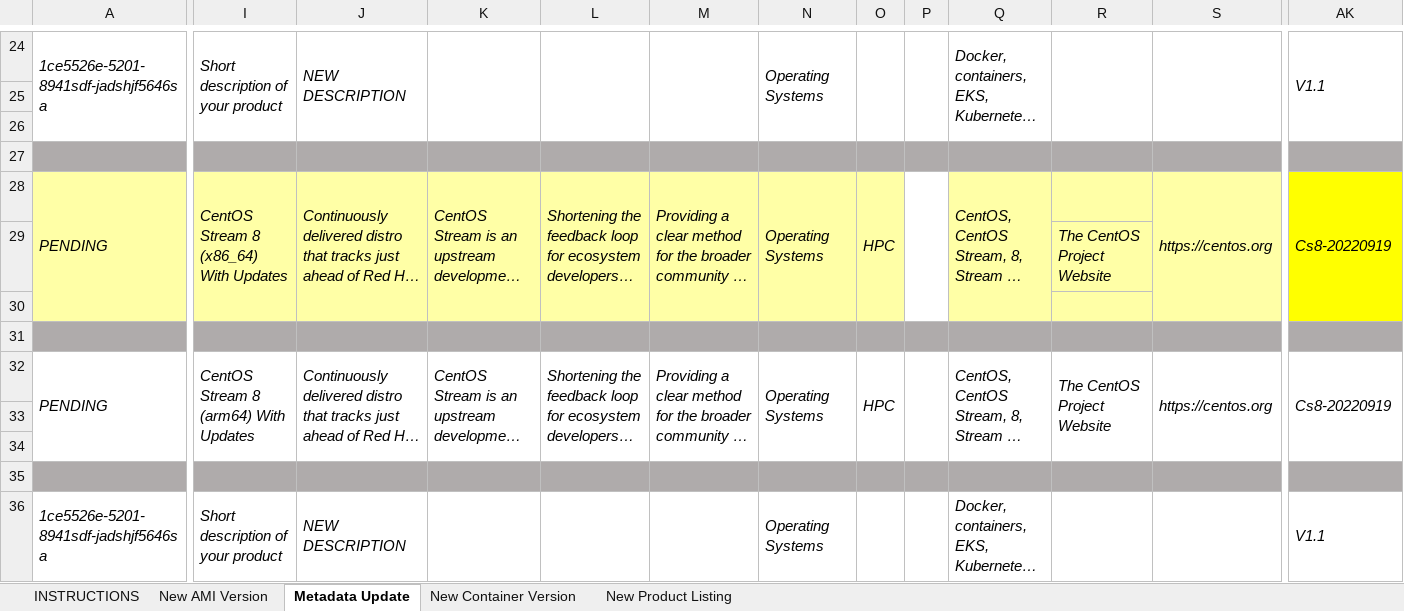
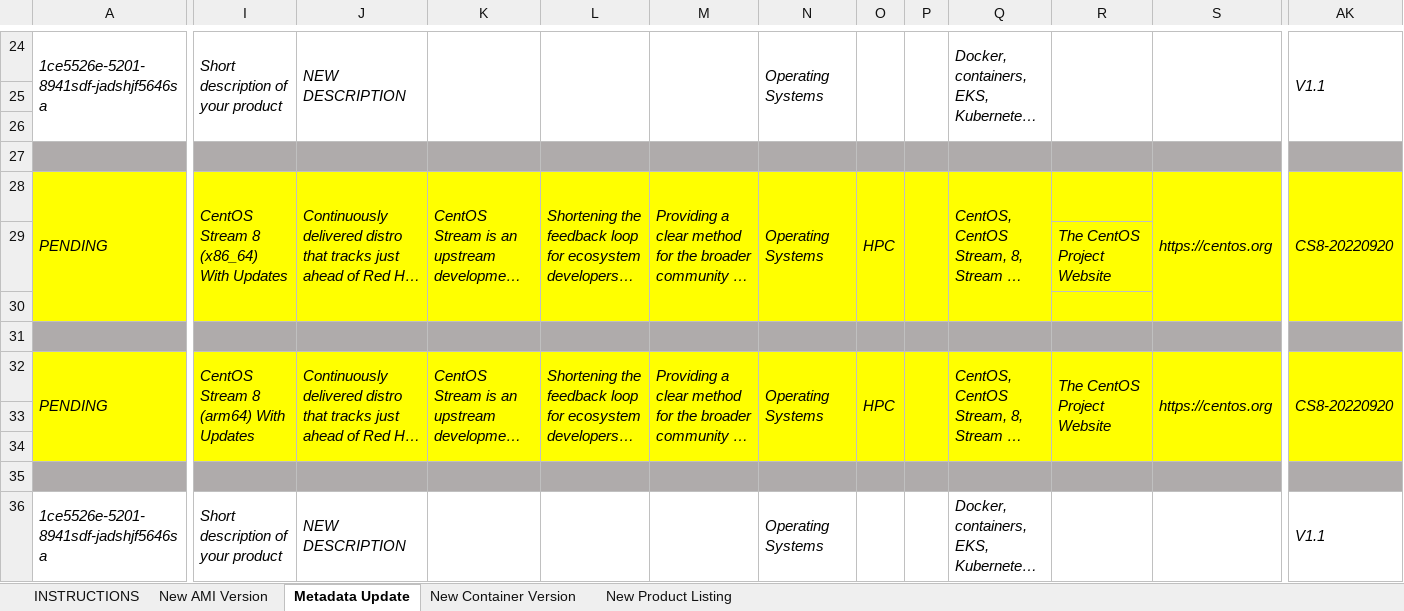
Before and after one commit to Internethamster/centos-2-awsmp, an Excel workbook: centos-2-awsmp/AWS_Marketplace_2P_Product_Load_Form.xlsx, sheet Metadata Update, drawn as a sheet; only a part is shown, gaps mark what is left out; long unchanged cells end in …; values as stored, in another font and other column widths than the file's, no borders; charts and pictures and conditional formats not drawn; the diff covers the shown part only; the diff names each change by its address in the sheet, - before the commit and + after, or states it on an @@ line.

Commit message:
add: update AWSMP 2P listings CentOS Stream 8 to 20220913->20220920
Signed-off-by: David Duncan <davdunc@amazon.com>

```diff
--- a/centos-2-awsmp/AWS_Marketplace_2P_Product_Load_Form.xlsx (sheet Metadata Update)
+++ b/centos-2-awsmp/AWS_Marketplace_2P_Product_Load_Form.xlsx (sheet Metadata Update)
-A28:A30 fill: #FFFFA6
+A28:A30 fill: #FFFF00
-I28:O28 fill: #FFFFA6
+I28:O28 fill: #FFFF00
-P28 fill: none
+P28 fill: #FFFF00
-Q28:S28 fill: #FFFFA6
+Q28:S28 fill: #FFFF00
-AK28: Cs8-20220919
+AK28: CS8-20220920
-I29:S30 fill: #FFFFA6
+I29:S30 fill: #FFFF00
-A32:A34 fill: none
+A32:A34 fill: #FFFF00
-I32:AK34 fill: none
+I32:AK34 fill: #FFFF00
-AK32: Cs8-20220919
+AK32: CS8-20220920
```
Also changed, not shown: cell formats elsewhere in this sheet, sheet New AMI Version, charts or pictures.
